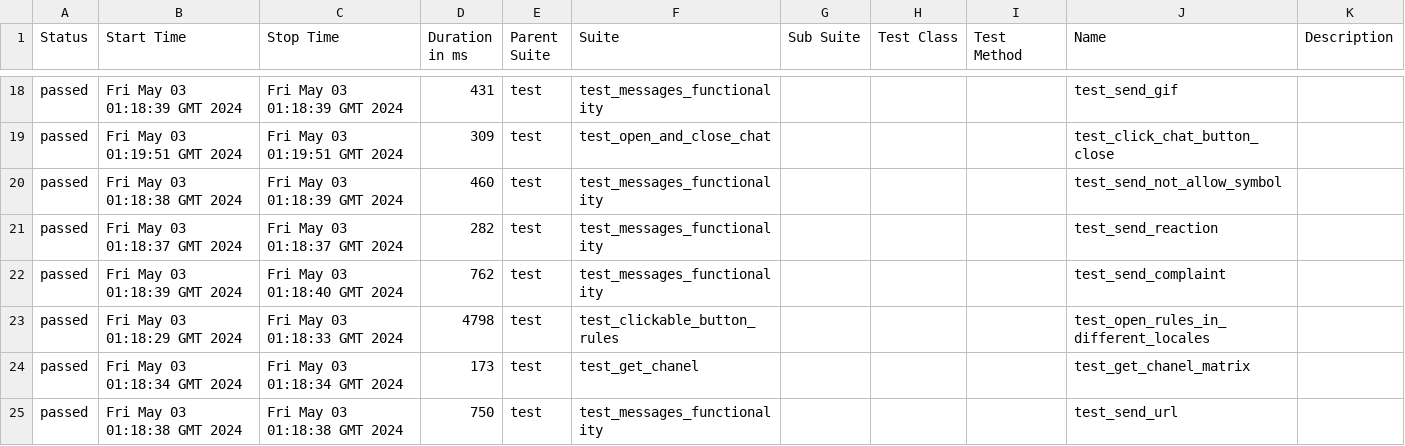
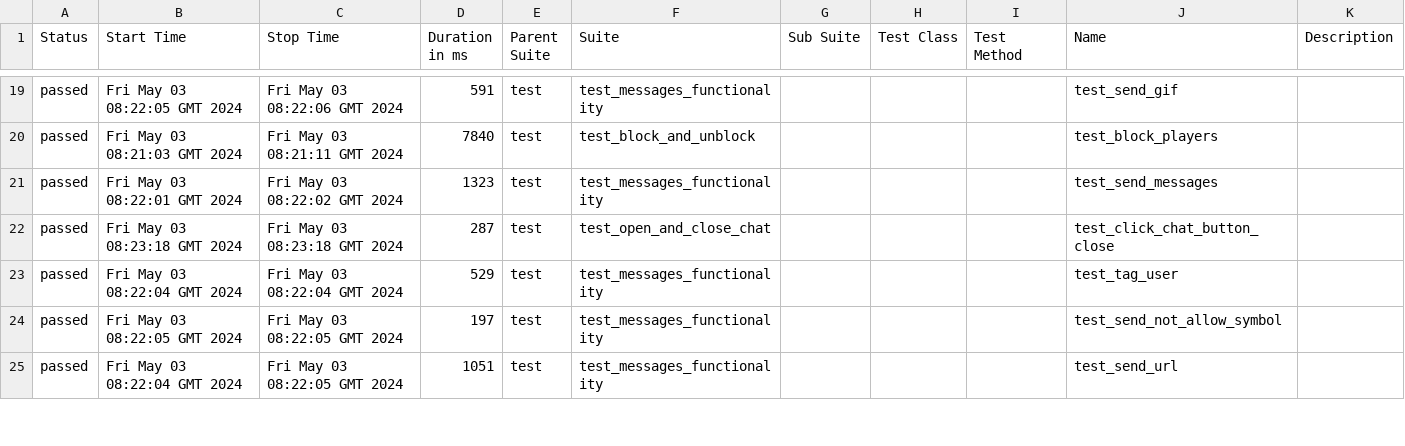
Before and after one commit to VladimirSaf95/ChatProject, a CSV file: data/suites.csv, drawn as a sheet; only a part is shown, gaps mark what is left out; the diff covers the shown part only.

Commit message:
Deploying to gh-pages from @ VladimirSaf95/ChatProject@da937cbf63d1af45d0021944f047c50247688d9a 🚀

```diff
--- a/data/suites.csv
+++ b/data/suites.csv
@@ -18,8 +19,7 @@
-"passed","Fri May 03 01:18:39 GMT 2024","Fri May 03 01:18:39 GMT 2024","431","test","test_messages_functionality","","","","test_send_gif",""
-"passed","Fri May 03 01:19:51 GMT 2024","Fri May 03 01:19:51 GMT 2024","309","test","test_open_and_close_chat","","","","test_click_chat_button_close",""
-"passed","Fri May 03 01:18:38 GMT 2024","Fri May 03 01:18:39 GMT 2024","460","test","test_messages_functionality","","","","test_send_not_allow_symbol",""
-"passed","Fri May 03 01:18:37 GMT 2024","Fri May 03 01:18:37 GMT 2024","282","test","test_messages_functionality","","","","test_send_reaction",""
-"passed","Fri May 03 01:18:39 GMT 2024","Fri May 03 01:18:40 GMT 2024","762","test","test_messages_functionality","","","","test_send_complaint",""
-"passed","Fri May 03 01:18:29 GMT 2024","Fri May 03 01:18:33 GMT 2024","4798","test","test_clickable_button_rules","","","","test_open_rules_in_different_locales",""
-"passed","Fri May 03 01:18:34 GMT 2024","Fri May 03 01:18:34 GMT 2024","173","test","test_get_chanel","","","","test_get_chanel_matrix",""
-"passed","Fri May 03 01:18:38 GMT 2024","Fri May 03 01:18:38 GMT 2024","750","test","test_messages_functionality","","","","test_send_url",""
+"passed","Fri May 03 08:22:05 GMT 2024","Fri May 03 08:22:06 GMT 2024","591","test","test_messages_functionality","","","","test_send_gif",""
+"passed","Fri May 03 08:21:03 GMT 2024","Fri May 03 08:21:11 GMT 2024","7840","test","test_block_and_unblock","","","","test_block_players",""
+"passed","Fri May 03 08:22:01 GMT 2024","Fri May 03 08:22:02 GMT 2024","1323","test","test_messages_functionality","","","","test_send_messages",""
+"passed","Fri May 03 08:23:18 GMT 2024","Fri May 03 08:23:18 GMT 2024","287","test","test_open_and_close_chat","","","","test_click_chat_button_close",""
+"passed","Fri May 03 08:22:04 GMT 2024","Fri May 03 08:22:04 GMT 2024","529","test","test_messages_functionality","","","","test_tag_user",""
+"passed","Fri May 03 08:22:05 GMT 2024","Fri May 03 08:22:05 GMT 2024","197","test","test_messages_functionality","","","","test_send_not_allow_symbol",""
+"passed","Fri May 03 08:22:04 GMT 2024","Fri May 03 08:22:05 GMT 2024","1051","test","test_messages_functionality","","","","test_send_url",""
```
Also changed, not shown: 4 added rows, 3 removed rows and 59 edited cells elsewhere in this file, data/behaviors.csv, 46 other files.
